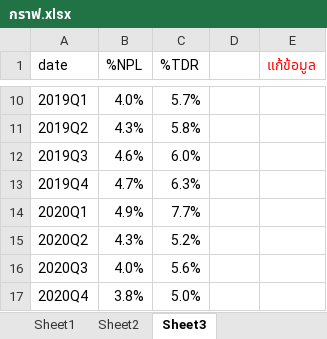
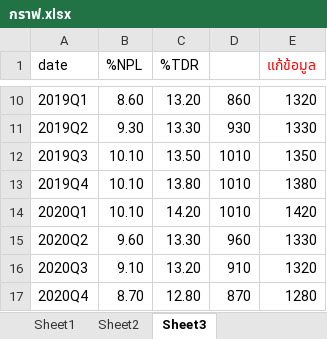
Before and after one commit to Taecpy/IS_-, an Excel workbook: กราฟ.xlsx, sheet Sheet3, drawn as a sheet; only a part is shown, gaps mark what is left out; values as stored, in another font and other column widths than the file's, no borders; charts and pictures not drawn; the diff covers the shown part only; the diff names each change by its address in the sheet, - before the commit and + after, or states it on an @@ line.

```diff
--- a/กราฟ.xlsx (sheet Sheet3)
+++ b/กราฟ.xlsx (sheet Sheet3)
-B10 (%NPL): 4.0%
+B10 (%NPL): 8.60
-C10 (%TDR): 5.7%
+C10 (%TDR): 13.20
-D10: (empty)
+D10: 860
-E10 (แก้ข้อมูล): (empty)
+E10 (แก้ข้อมูล): 1320
-B11 (%NPL): 4.3%
+B11 (%NPL): 9.30
-C11 (%TDR): 5.8%
+C11 (%TDR): 13.30
-D11: (empty)
+D11: 930
-E11 (แก้ข้อมูล): (empty)
+E11 (แก้ข้อมูล): 1330
-B12 (%NPL): 4.6%
+B12 (%NPL): 10.10
-C12 (%TDR): 6.0%
+C12 (%TDR): 13.50
-D12:D14: (empty)
+D12:D14: 1010
-E12 (แก้ข้อมูล): (empty)
+E12 (แก้ข้อมูล): 1350
-B13 (%NPL): 4.7%
+B13 (%NPL): 10.10
-C13 (%TDR): 6.3%
+C13 (%TDR): 13.80
-E13 (แก้ข้อมูล): (empty)
+E13 (แก้ข้อมูล): 1380
-B14 (%NPL): 4.9%
+B14 (%NPL): 10.10
-C14 (%TDR): 7.7%
+C14 (%TDR): 14.20
-E14 (แก้ข้อมูล): (empty)
+E14 (แก้ข้อมูล): 1420
-B15 (%NPL): 4.3%
+B15 (%NPL): 9.60
-C15 (%TDR): 5.2%
+C15 (%TDR): 13.30
-D15: (empty)
+D15: 960
-E15 (แก้ข้อมูล): (empty)
+E15 (แก้ข้อมูล): 1330
-B16 (%NPL): 4.0%
+B16 (%NPL): 9.10
-C16 (%TDR): 5.6%
+C16 (%TDR): 13.20
-D16: (empty)
+D16: 910
-E16 (แก้ข้อมูล): (empty)
+E16 (แก้ข้อมูล): 1320
-B17 (%NPL): 3.8%
+B17 (%NPL): 8.70
-C17 (%TDR): 5.0%
+C17 (%TDR): 12.80
-D17: (empty)
+D17: 870
-E17 (แก้ข้อมูล): (empty)
+E17 (แก้ข้อมูล): 1280
```
Also changed, not shown: 1 added row and 84 edited cells elsewhere in this sheet, charts or pictures, 1 other file.
